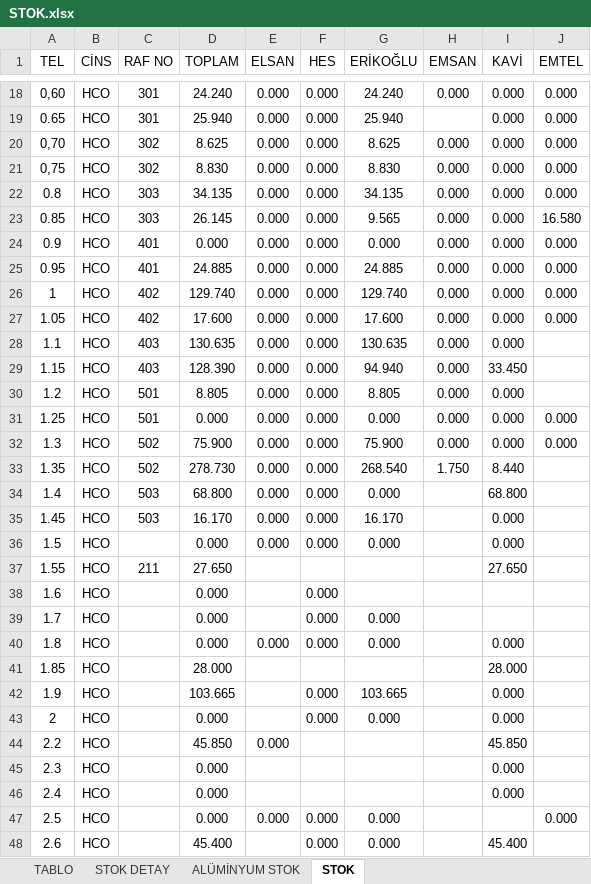
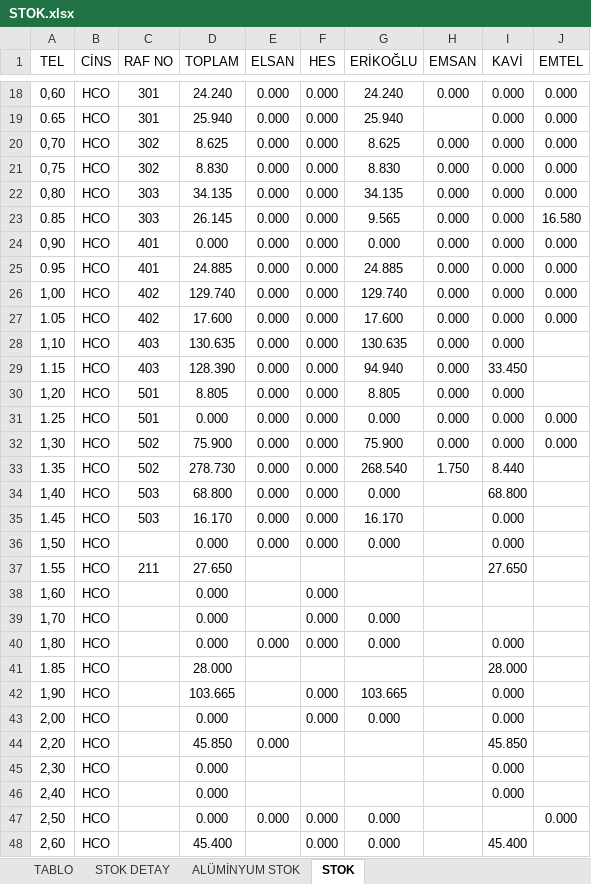
Before and after one commit to jetwindy/stok-sorgu, an Excel workbook: STOK.xlsx, sheet STOK, drawn as a sheet; only a part is shown, gaps mark what is left out; values as stored, in another font and other column widths than the file's, no borders; conditional formats not drawn; the diff covers the shown part only; the diff names each change by its address in the sheet, - before the commit and + after, or states it on an @@ line.

Commit message:
Update STOK.xlsx

```diff
--- a/STOK.xlsx (sheet STOK)
+++ b/STOK.xlsx (sheet STOK)
-A22 (TEL): 0.8
+A22 (TEL): 0,80
-A24 (TEL): 0.9
+A24 (TEL): 0,90
-A26 (TEL): 1
+A26 (TEL): 1,00
-A28 (TEL): 1.1
+A28 (TEL): 1,10
-A30 (TEL): 1.2
+A30 (TEL): 1,20
-A32 (TEL): 1.3
+A32 (TEL): 1,30
-A34 (TEL): 1.4
+A34 (TEL): 1,40
-A36 (TEL): 1.5
+A36 (TEL): 1,50
-A38 (TEL): 1.6
+A38 (TEL): 1,60
-A39 (TEL): 1.7
+A39 (TEL): 1,70
-A40 (TEL): 1.8
+A40 (TEL): 1,80
-A42 (TEL): 1.9
+A42 (TEL): 1,90
-A43 (TEL): 2
+A43 (TEL): 2,00
-A44 (TEL): 2.2
+A44 (TEL): 2,20
-A45 (TEL): 2.3
+A45 (TEL): 2,30
-A46 (TEL): 2.4
+A46 (TEL): 2,40
-A47 (TEL): 2.5
+A47 (TEL): 2,50
-A48 (TEL): 2.6
+A48 (TEL): 2,60
```
Also changed, not shown: 27 edited cells elsewhere in this sheet.
